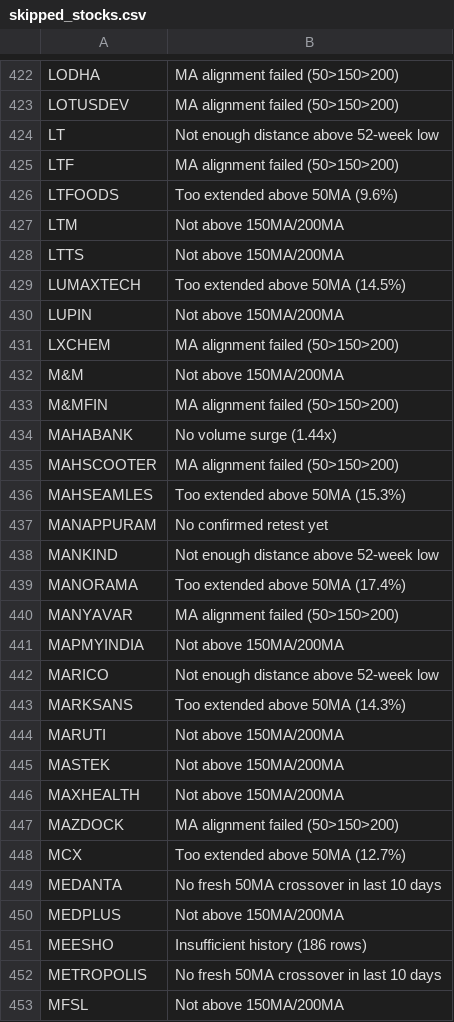
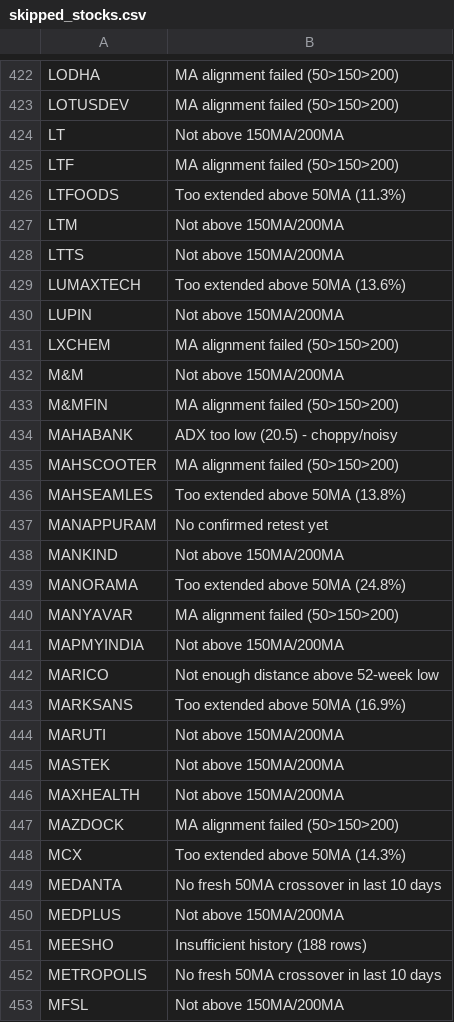
Before and after one commit to gargvikas82-alt/My-Stock-Filter, a CSV file: skipped_stocks.csv, drawn as a sheet; only a part is shown, gaps mark what is left out; the diff covers the shown part only.

```diff
--- a/skipped_stocks.csv
+++ b/skipped_stocks.csv
@@ -423,8 +423,8 @@ LODHA,MA alignment failed (50>150>200)
 LOTUSDEV,MA alignment failed (50>150>200)
-LT,Not enough distance above 52-week low
+LT,Not above 150MA/200MA
 LTF,MA alignment failed (50>150>200)
-LTFOODS,Too extended above 50MA (9.6%)
+LTFOODS,Too extended above 50MA (11.3%)
 LTM,Not above 150MA/200MA
 LTTS,Not above 150MA/200MA
-LUMAXTECH,Too extended above 50MA (14.5%)
+LUMAXTECH,Too extended above 50MA (13.6%)
 LUPIN,Not above 150MA/200MA
@@ -433,8 +433,8 @@ M&M,Not above 150MA/200MA
 M&MFIN,MA alignment failed (50>150>200)
-MAHABANK,No volume surge (1.44x)
+MAHABANK,ADX too low (20.5) - choppy/noisy
 MAHSCOOTER,MA alignment failed (50>150>200)
-MAHSEAMLES,Too extended above 50MA (15.3%)
+MAHSEAMLES,Too extended above 50MA (13.8%)
 MANAPPURAM,No confirmed retest yet
-MANKIND,Not enough distance above 52-week low
-MANORAMA,Too extended above 50MA (17.4%)
+MANKIND,Not above 150MA/200MA
+MANORAMA,Too extended above 50MA (24.8%)
 MANYAVAR,MA alignment failed (50>150>200)
@@ -442,3 +442,3 @@ MAPMYINDIA,Not above 150MA/200MA
 MARICO,Not enough distance above 52-week low
-MARKSANS,Too extended above 50MA (14.3%)
+MARKSANS,Too extended above 50MA (16.9%)
 MARUTI,Not above 150MA/200MA
@@ -447,6 +447,6 @@ MAXHEALTH,Not above 150MA/200MA
 MAZDOCK,MA alignment failed (50>150>200)
-MCX,Too extended above 50MA (12.7%)
+MCX,Too extended above 50MA (14.3%)
 MEDANTA,No fresh 50MA crossover in last 10 days
 MEDPLUS,Not above 150MA/200MA
-MEESHO,Insufficient history (186 rows)
+MEESHO,Insufficient history (188 rows)
 METROPOLIS,No fresh 50MA crossover in last 10 days
```
Also changed, not shown: 178 edited cells elsewhere in this file.
